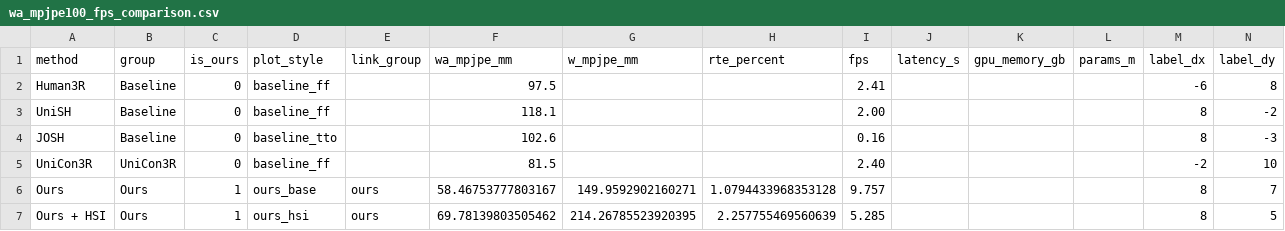
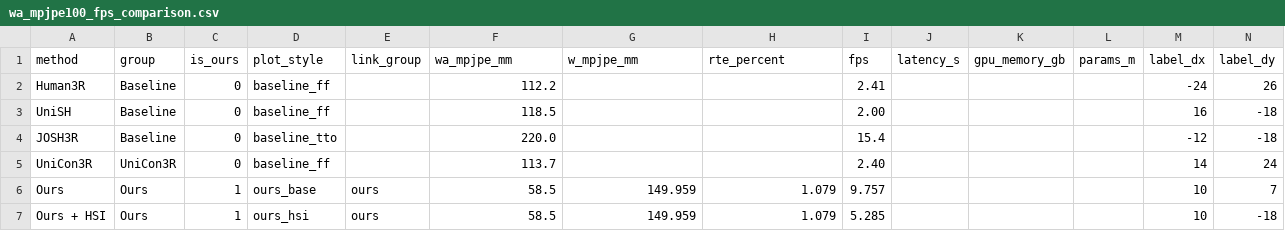
Before and after one commit to xinbev/vggt-human, a CSV file: configs/vis/wa_mpjpe100_fps_comparison.csv, drawn as a sheet.

```diff
--- a/configs/vis/wa_mpjpe100_fps_comparison.csv
+++ b/configs/vis/wa_mpjpe100_fps_comparison.csv
@@ -1,7 +1,7 @@
 method,group,is_ours,plot_style,link_group,wa_mpjpe_mm,w_mpjpe_mm,rte_percent,fps,latency_s,gpu_memory_gb,params_m,label_dx,label_dy
-Human3R,Baseline,0,baseline_ff,,97.5,,,2.41,,,,-6,8
-UniSH,Baseline,0,baseline_ff,,118.1,,,2.00,,,,8,-2
-JOSH,Baseline,0,baseline_tto,,102.6,,,0.16,,,,8,-3
-UniCon3R,UniCon3R,0,baseline_ff,,81.5,,,2.40,,,,-2,10
-Ours,Ours,1,ours_base,ours,58.46753777803167,149.9592902160271,1.0794433968353128,9.757,,,,8,7
-Ours + HSI,Ours,1,ours_hsi,ours,69.78139803505462,214.26785523920395,2.257755469560639,5.285,,,,8,5
+Human3R,Baseline,0,baseline_ff,,112.2,,,2.41,,,,-24,26
+UniSH,Baseline,0,baseline_ff,,118.5,,,2.00,,,,16,-18
+JOSH3R,Baseline,0,baseline_tto,,220.0,,,15.4,,,,-12,-18
+UniCon3R,UniCon3R,0,baseline_ff,,113.7,,,2.40,,,,14,24
+Ours,Ours,1,ours_base,ours,58.5,149.959,1.079,9.757,,,,10,7
+Ours + HSI,Ours,1,ours_hsi,ours,58.5,149.959,1.079,5.285,,,,10,-18
```
Also changed, not shown: 8 other files.
